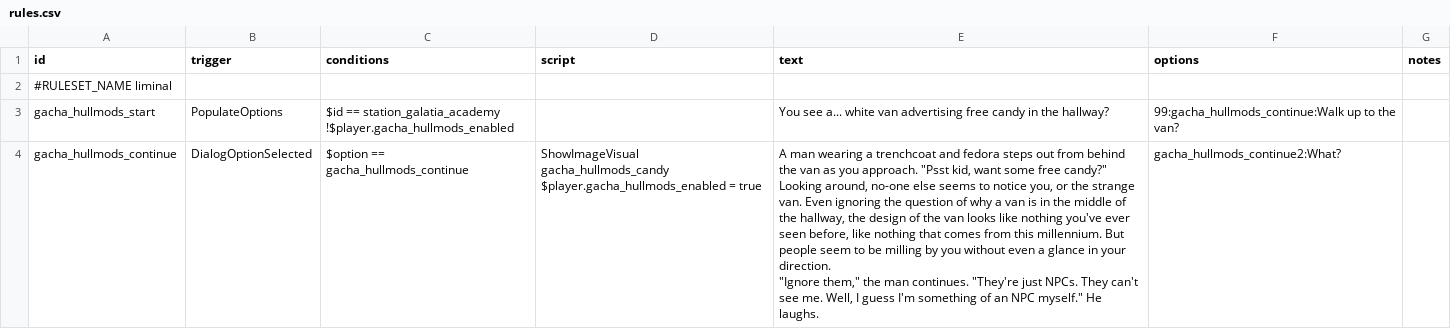
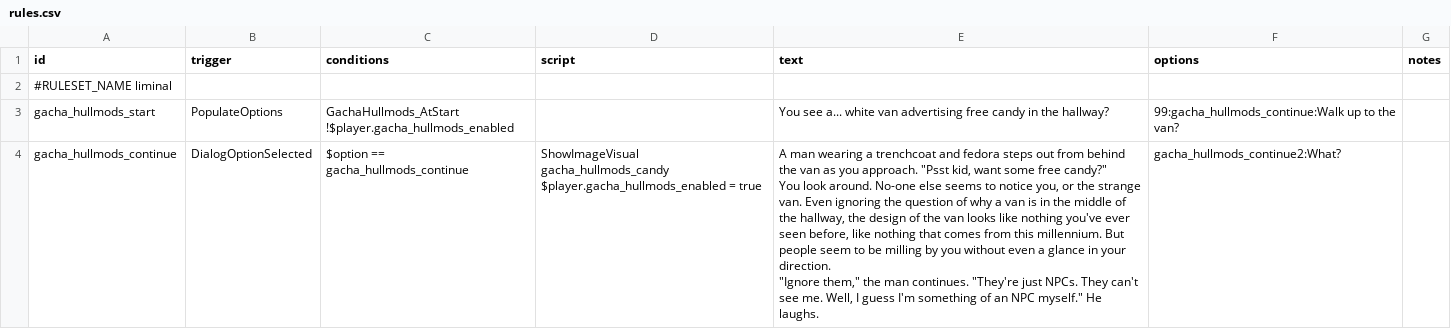
Before and after one commit to mamick2006/gacha-hullmods, a CSV file: data/campaign/rules.csv, drawn as a sheet; only a part is shown; the diff covers the shown part only.

```diff
--- a/data/campaign/rules.csv
+++ b/data/campaign/rules.csv
@@ -2,10 +2,10 @@ id,trigger,conditions,script,text,options,notes
 #RULESET_NAME liminal,,,,,,
-gacha_hullmods_start,PopulateOptions,"$id == station_galatia_academy
-!$player.gacha_hullmods_enabled",,You see a... white van advertising free candy in the hallway?,99:gacha_hullmods_continue:Walk up to the van?,
-gacha_hullmods_continue,DialogOptionSelected,$option == gacha_hullmods_continue,"ShowImageVisual gacha_hullmods_candy
-$player.gacha_hullmods_enabled = true","A man wearing a trenchcoat and fedora steps out from behind the van as you approach. ""Psst kid, want some free candy?""
-
-Looking around, no-one else seems to notice you, or the strange van. Even ignoring the question of why a van is in the middle of the hallway, the design of the van looks like nothing you've ever seen before, like nothing that comes from this millennium. But people seem to be milling by you without even a glance in your direction.
-
-""Ignore them,"" the man continues. ""They're just NPCs. They can't see me. Well, I guess I'm something of an NPC myself."" He laughs.
-",gacha_hullmods_continue2:What?,
+gacha_hullmods_start,PopulateOptions,"GachaHullmods_AtStart
+!$player.gacha_hullmods_enabled",,You see a... white van advertising free candy in the hallway?,99:gacha_hullmods_continue:Walk up to the van?,
+gacha_hullmods_continue,DialogOptionSelected,$option == gacha_hullmods_continue,"ShowImageVisual gacha_hullmods_candy
+$player.gacha_hullmods_enabled = true","A man wearing a trenchcoat and fedora steps out from behind the van as you approach. ""Psst kid, want some free candy?""
+
+You look around. No-one else seems to notice you, or the strange van. Even ignoring the question of why a van is in the middle of the hallway, the design of the van looks like nothing you've ever seen before, like nothing that comes from this millennium. But people seem to be milling by you without even a glance in your direction.
+
+""Ignore them,"" the man continues. ""They're just NPCs. They can't see me. Well, I guess I'm something of an NPC myself."" He laughs.
+",gacha_hullmods_continue2:What?,
```
Also changed, not shown: 1 edited cell elsewhere in this file, data/config/LunaSettings.csv, data/config/gacha/gacha_instructions.csv, 41 other files.
